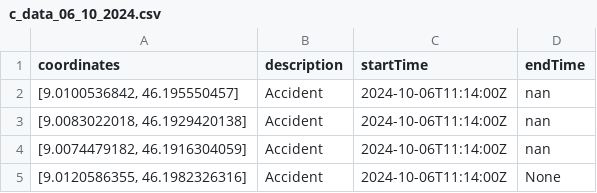
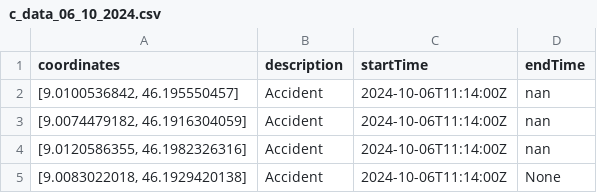
Before and after one commit to qLessqndr/road_traffic_ticino, a CSV file: crash_data/c_data_06_10_2024.csv, drawn as a sheet.

Commit message:
Backend-Gathered Data

```diff
--- a/crash_data/c_data_06_10_2024.csv
+++ b/crash_data/c_data_06_10_2024.csv
@@ -2,4 +2,4 @@ coordinates;description;startTime;endTime
 [9.0100536842, 46.195550457];Accident;2024-10-06T11:14:00Z;nan
-[9.0083022018, 46.1929420138];Accident;2024-10-06T11:14:00Z;nan
 [9.0074479182, 46.1916304059];Accident;2024-10-06T11:14:00Z;nan
-[9.0120586355, 46.1982326316];Accident;2024-10-06T11:14:00Z;None
+[9.0120586355, 46.1982326316];Accident;2024-10-06T11:14:00Z;nan
+[9.0083022018, 46.1929420138];Accident;2024-10-06T11:14:00Z;None
```
